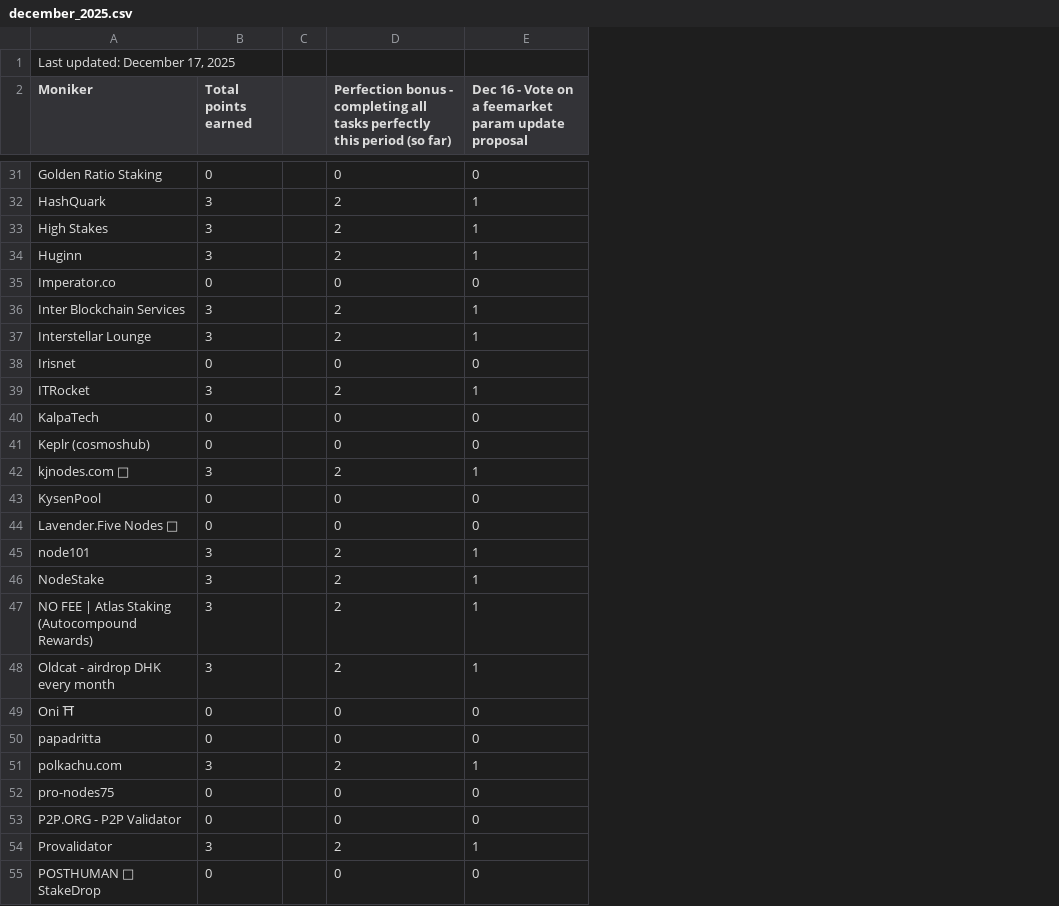
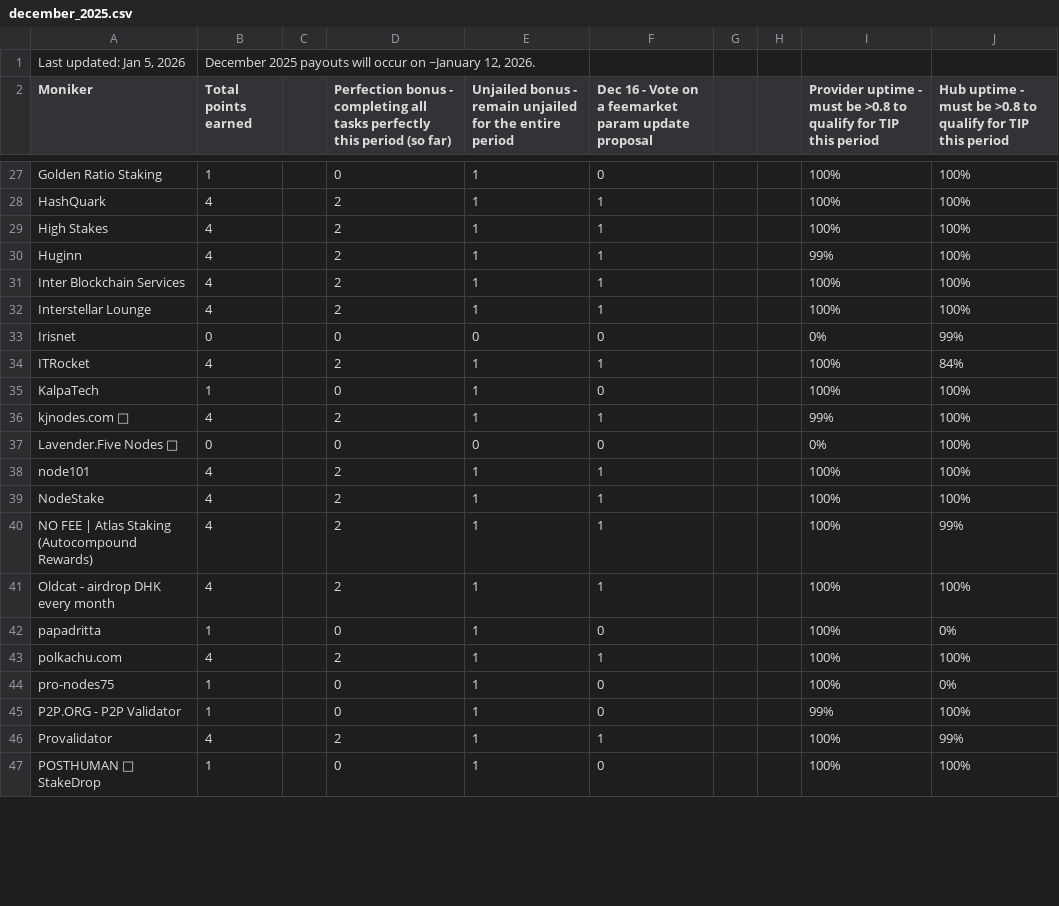
Before and after one commit to hyphacoop/site-for-TIP-data, a CSV file: site/data/december_2025.csv, drawn as a sheet; only a part is shown, gaps mark what is left out; removed rows and columns are numbered as before the commit, all else as after; the diff covers the shown part only; the diff names each change by its address in the sheet, - before the commit and + after, or states it on an @@ line.

```diff
--- a/site/data/december_2025.csv
+++ b/site/data/december_2025.csv
+column E, row 2: Unjailed bonus - remain unjailed for the entire period; rows 27-47: 1 | 1 | 1 | 1 | 1 | 1 | 0 | 1 | 1 | 1 | 0 | 1 | 1 | 1 | 1 | 1 | 1 | 1 | 1 | 1 | 1
+column G, empty
+column H, empty
+column I, row 2: Provider uptime - must be >0.8 to qualify for TIP this period; rows 27-47: 100% | 100% | 100% | 99% | 100% | 100% | 0% | 100% | 100% | 99% | 0% | 100% | 100% | 100% | 100% | 100% | 100% | 100% | 99% | 100% | 100%
+column J, row 2: Hub uptime - must be >0.8 to qualify for TIP this period; rows 27-47: 100% | 100% | 100% | 100% | 100% | 100% | 99% | 84% | 100% | 100% | 100% | 100% | 100% | 99% | 100% | 0% | 100% | 0% | 100% | 99% | 100%
-row 1: Last updated: December 17, 2025
+row 1: Last updated: Jan 5, 2026 | December 2025 payouts will occur on ~January 12, 2026.
-B27 (Total points earned): 0
+B27 (Total points earned): 1
-B28:B30 (Total points earned): 3
+B28:B30 (Total points earned): 4
-row 35: Imperator.co | 0 |  | 0 | 0
-B31:B32 (Total points earned): 3
+B31:B32 (Total points earned): 4
-B34 (Total points earned): 3
+B34 (Total points earned): 4
-B35 (Total points earned): 0
+B35 (Total points earned): 1
-row 41: Keplr (cosmoshub) | 0 |  | 0 | 0
-B36 (Total points earned): 3
+B36 (Total points earned): 4
-row 43: KysenPool | 0 |  | 0 | 0
-B38:B41 (Total points earned): 3
+B38:B41 (Total points earned): 4
-row 49: Oni ⛩ | 0 |  | 0 | 0
-B42 (Total points earned): 0
+B42 (Total points earned): 1
-B43 (Total points earned): 3
+B43 (Total points earned): 4
-B44:B45 (Total points earned): 0
+B44:B45 (Total points earned): 1
-B46 (Total points earned): 3
+B46 (Total points earned): 4
-B47 (Total points earned): 0
+B47 (Total points earned): 1
```
Also changed, not shown: 5 removed rows and 40 edited cells elsewhere in this file, 1 other file.
